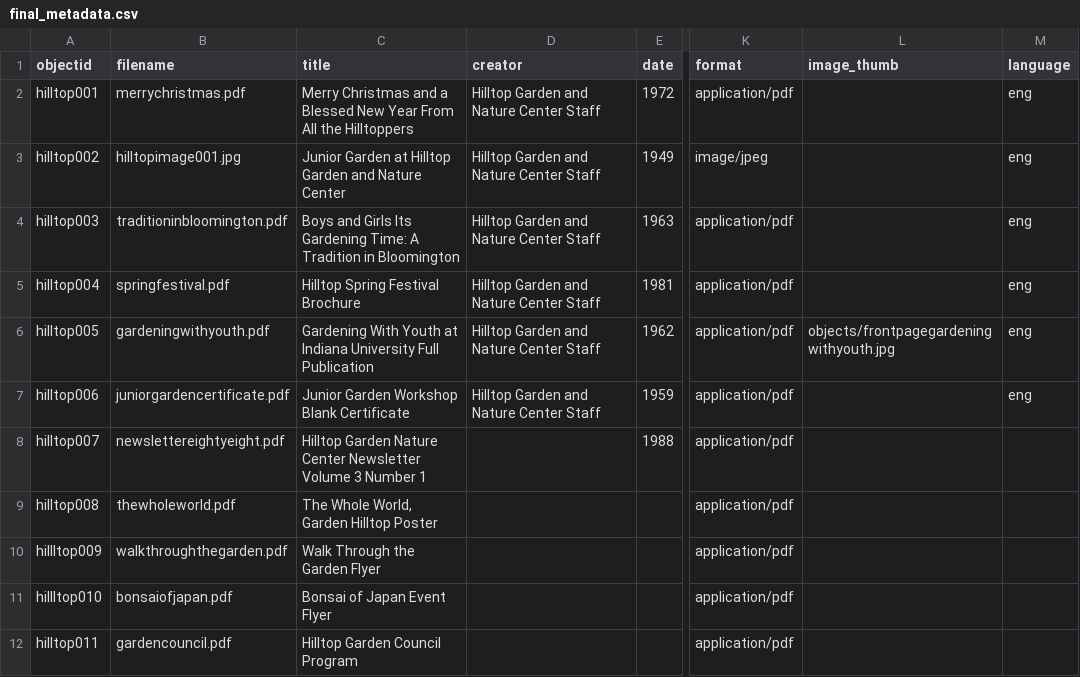
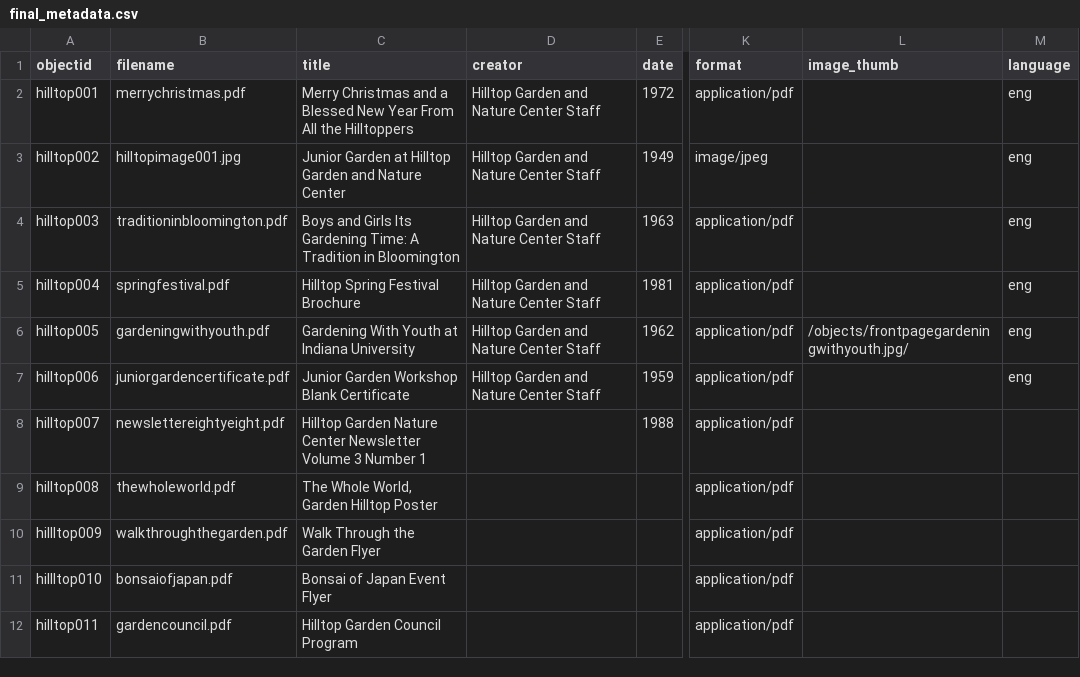
Before and after one commit to jotremba12/hilltopdigitallibrary, a CSV file: _data/final_metadata.csv, drawn as a sheet; only a part is shown, gaps mark what is left out; the diff names each change by its address in the sheet, - before the commit and + after, or states it on an @@ line.

Commit message:
Update final_metadata.csv

```diff
--- a/_data/final_metadata.csv
+++ b/_data/final_metadata.csv
-C6 (title): …Indiana University Full Publication
+C6 (title): …Indiana University
-L6 (image_thumb): objects/frontpagegardeningwithyouth.jpg
+L6 (image_thumb): /objects/frontpagegardeningwithyouth.jpg/
```
